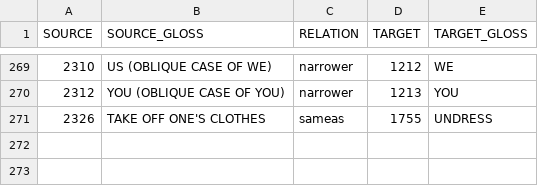
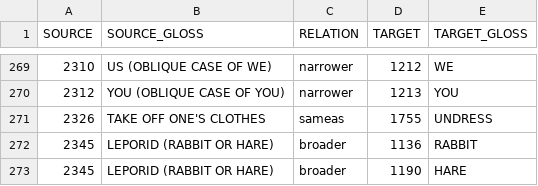
Before and after one commit to concepticon/concepticon-data, a TSV file: concepticondata/conceptrelations.tsv, drawn as a sheet; only a part is shown, gaps mark what is left out.

```diff
--- a/concepticondata/conceptrelations.tsv
+++ b/concepticondata/conceptrelations.tsv
@@ -271 +271,3 @@ SOURCE	SOURCE_GLOSS	RELATION	TARGET	TARGET_GLOSS
 2326	TAKE OFF ONE'S CLOTHES	sameas	1755	UNDRESS
+2345	LEPORID (RABBIT OR HARE)	broader	1136	RABBIT
+2345	LEPORID (RABBIT OR HARE)	broader	1190	HARE
```
Also changed, not shown: concepticondata/concepticon.tsv.
